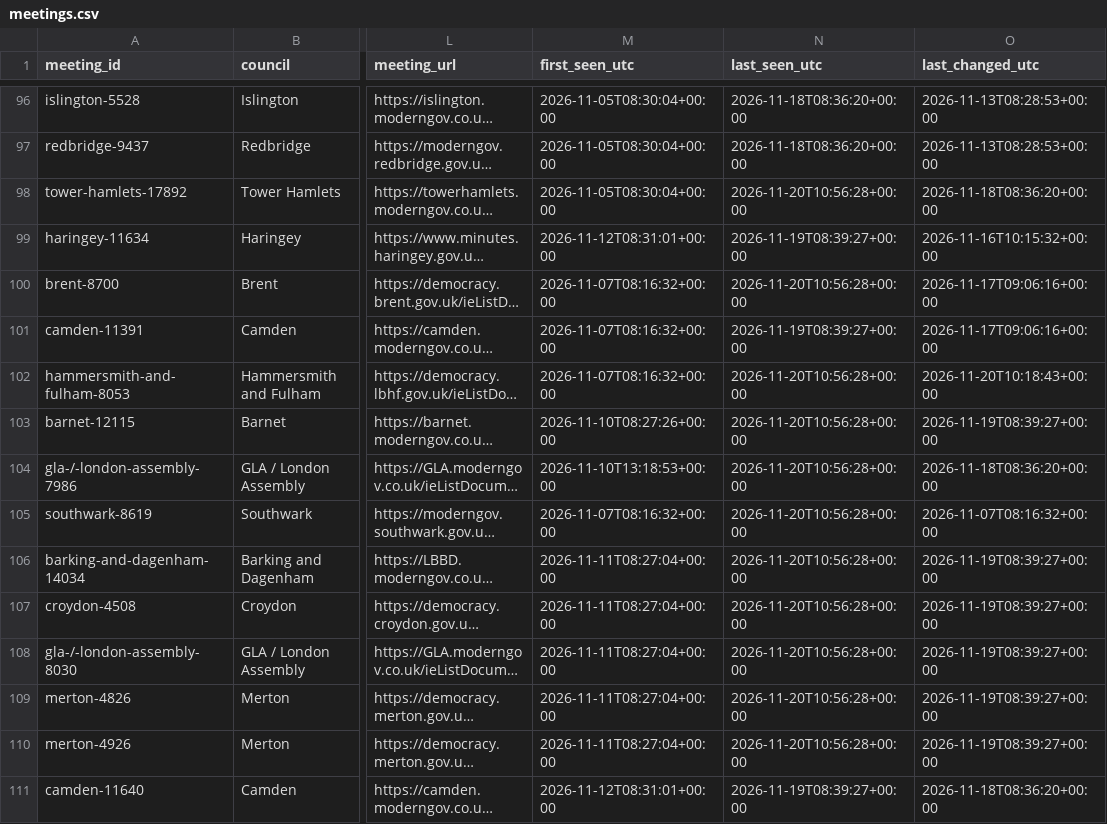
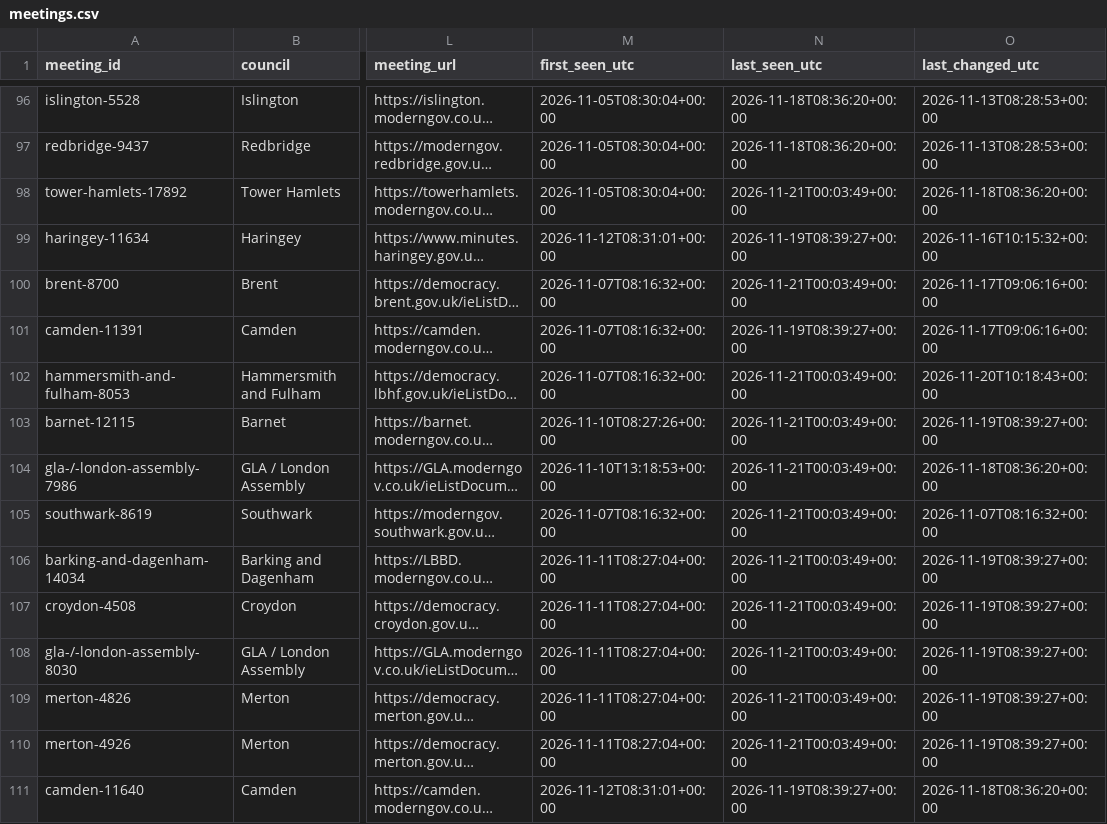
Before and after one commit to ciron-LCA/LCA-council-meetings-data, a CSV file: meetings.csv, drawn as a sheet; only a part is shown, gaps mark what is left out; long unchanged cells end in …; the diff covers the shown part only; the diff names each change by its address in the sheet, - before the commit and + after, or states it on an @@ line.

```diff
--- a/meetings.csv
+++ b/meetings.csv
-N98 (last_seen_utc): 2026-11-20T10:56:28+00:00
+N98 (last_seen_utc): 2026-11-21T00:03:49+00:00
-N100 (last_seen_utc): 2026-11-20T10:56:28+00:00
+N100 (last_seen_utc): 2026-11-21T00:03:49+00:00
-N102:N110 (last_seen_utc): 2026-11-20T10:56:28+00:00
+N102:N110 (last_seen_utc): 2026-11-21T00:03:49+00:00
```
Also changed, not shown: 1 added row and 32 edited cells elsewhere in this file, source_status.csv.
